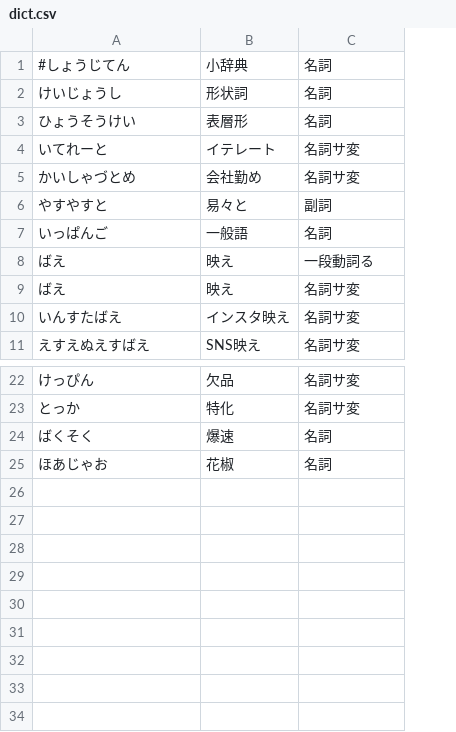
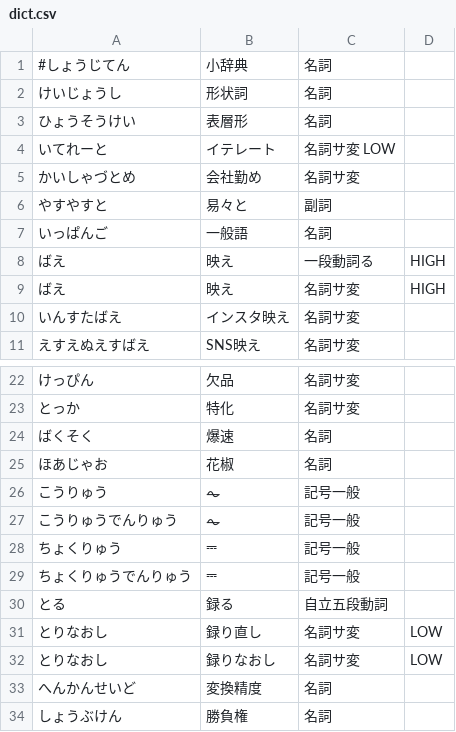
Before and after one commit to reasonset/mozcdict-ext, a CSV file: byhand/dict.csv, drawn as a sheet; only a part is shown, gaps mark what is left out; the diff names each change by its address in the sheet, - before the commit and + after, or states it on an @@ line.

```diff
--- a/byhand/dict.csv
+++ b/byhand/dict.csv
+column D, rows 8-9: HIGH | HIGH
-C4: 名詞サ変
+C4: 名詞サ変 LOW
+row 26: こうりゅう | ⏦ | 記号一般
+row 27: こうりゅうでんりゅう | ⏦ | 記号一般
+row 28: ちょくりゅう | ⎓ | 記号一般
+row 29: ちょくりゅうでんりゅう | ⎓ | 記号一般
+row 30: とる | 録る | 自立五段動詞
+row 31: とりなおし | 録り直し | 名詞サ変 | LOW
+row 32: とりなおし | 録りなおし | 名詞サ変 | LOW
+row 33: へんかんせいど | 変換精度 | 名詞
+row 34: しょうぶけん | 勝負権 | 名詞
```
Also changed, not shown: 3 other files.
